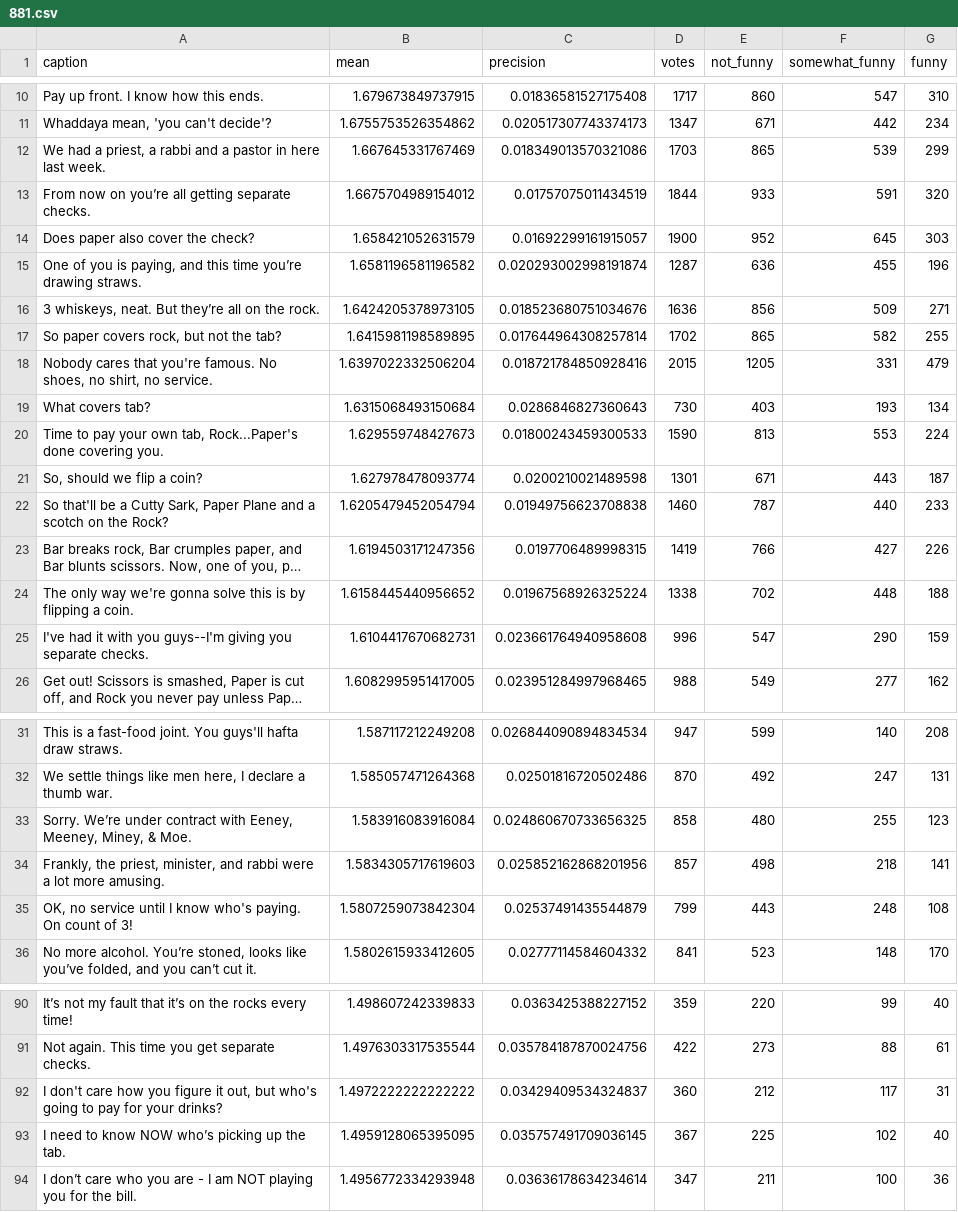
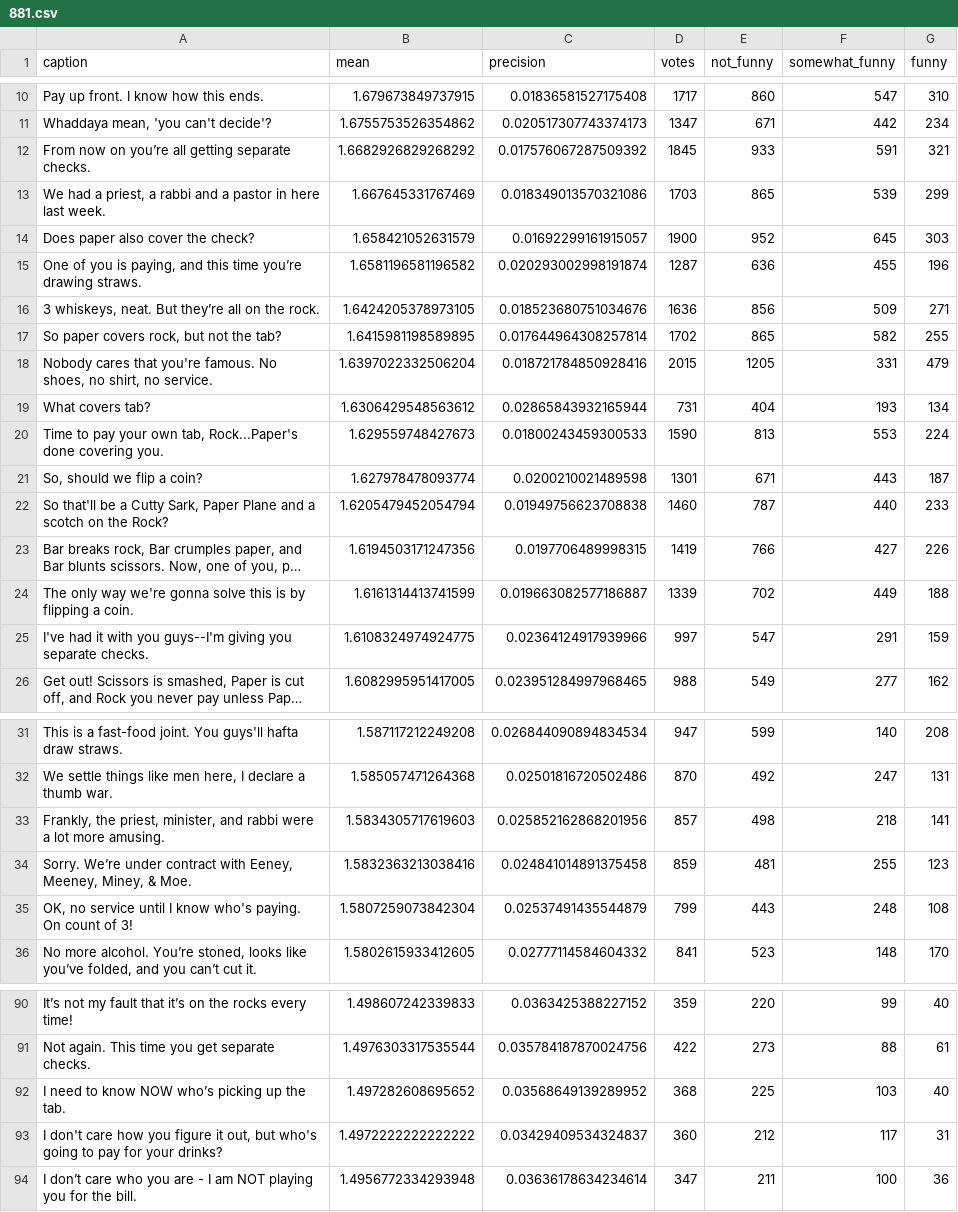
Before and after one commit to nextml/caption-contest-data, a CSV file: summaries/881.csv, drawn as a sheet; only a part is shown, gaps mark what is left out; long unchanged cells end in …; removed rows and columns are numbered as before the commit, all else as after; the diff names each change by its address in the sheet, - before the commit and + after, or states it on an @@ line.

```diff
--- a/summaries/881.csv
+++ b/summaries/881.csv
+row 12: From now on you’re all getting separate checks. | 1.6682926829268292 | 0.017576067287509392 | 1845 | 933 | 591 | 321
-row 13: From now on you’re all getting separate checks. | 1.6675704989154012 | 0.01757075011434519 | 1844 | 933 | 591 | 320
-B19 (mean): 1.6315068493150684
+B19 (mean): 1.6306429548563612
-C19 (precision): 0.0286846827360643
+C19 (precision): 0.02865843932165944
-D19 (votes): 730
+D19 (votes): 731
-E19 (not_funny): 403
+E19 (not_funny): 404
-B24 (mean): 1.6158445440956652
+B24 (mean): 1.6161314413741599
-C24 (precision): 0.01967568926325224
+C24 (precision): 0.019663082577186887
-D24 (votes): 1338
+D24 (votes): 1339
-F24 (somewhat_funny): 448
+F24 (somewhat_funny): 449
-B25 (mean): 1.6104417670682731
+B25 (mean): 1.6108324974924775
-C25 (precision): 0.023661764940958608
+C25 (precision): 0.02364124917939966
-D25 (votes): 996
+D25 (votes): 997
-F25 (somewhat_funny): 290
+F25 (somewhat_funny): 291
-row 33: Sorry. We’re under contract with Eeney, Meeney, Miney, & Moe. | 1.583916083916084 | 0.024860670733656325 | 858 | 480 | 255 | 123
+row 34: Sorry. We’re under contract with Eeney, Meeney, Miney, & Moe. | 1.5832363213038416 | 0.024841014891375458 | 859 | 481 | 255 | 123
+row 92: I need to know NOW who’s picking up the tab. | 1.497282608695652 | 0.03568649139289952 | 368 | 225 | 103 | 40
-row 93: I need to know NOW who’s picking up the tab. | 1.4959128065395095 | 0.035757491709036145 | 367 | 225 | 102 | 40
```
Also changed, not shown: 5 other files.
